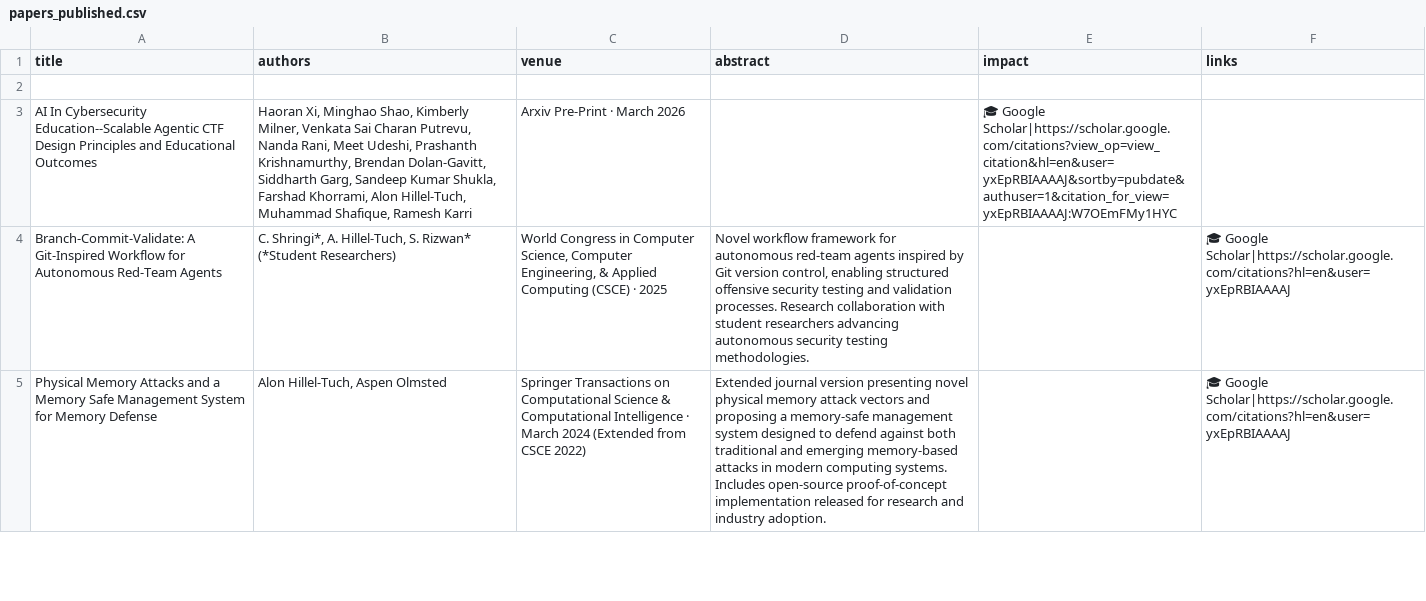
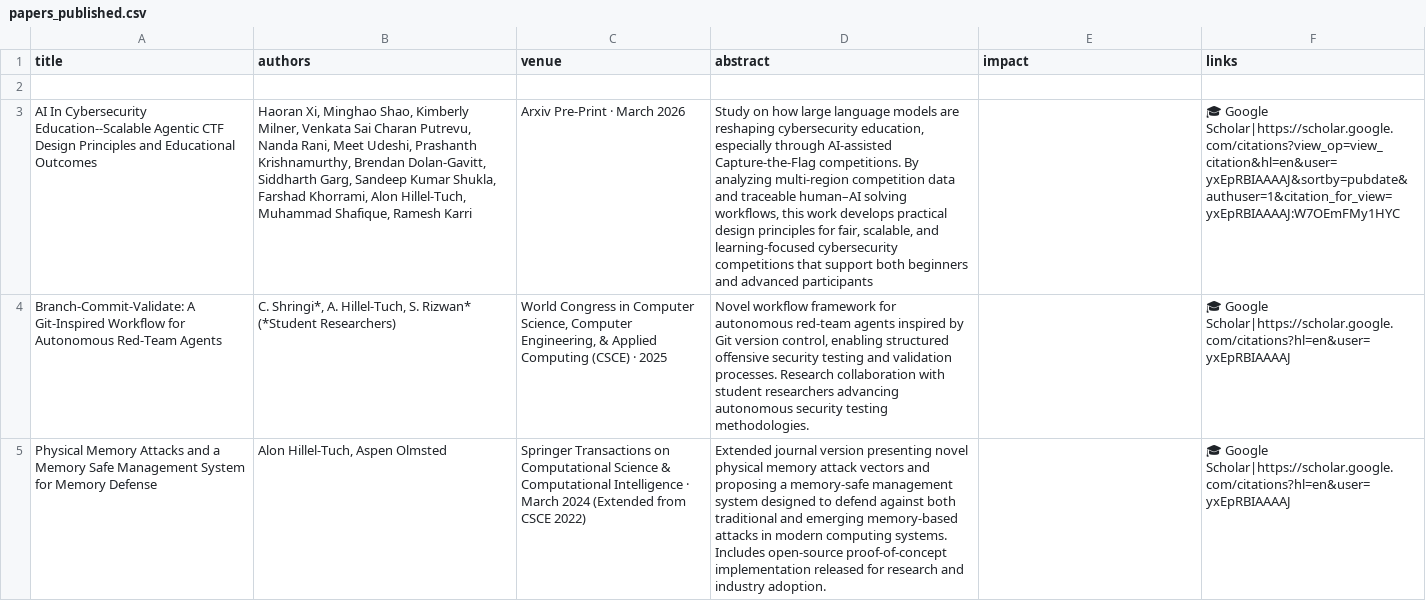
Before and after one commit to ahillelt/ahillelt.github.io, a CSV file: papers_published.csv, drawn as a sheet; only a part is shown; the diff names each change by its address in the sheet, - before the commit and + after, or states it on an @@ line.

Commit message:
Update papers_published.csv

```diff
--- a/papers_published.csv
+++ b/papers_published.csv
-D3 (abstract): (empty)
+D3 (abstract): Study on how large language models are reshaping cybersecurity education, especially through AI-assisted Capture-the-Flag competitions. By analyzing multi-region competition data and traceable human–AI solving workflows, this work develops practical design principles for fair, scalable, and learning-focused cybersecurity competitions that support both beginners and advanced participants
-E3 (impact): 🎓 Google Scholar|https://scholar.google.com/citations?view_op=view_citation&hl=en&user=yxEpRBIAAAAJ&sortby=pubdate&authuser=1&citation_for_view=yxEpRBIAAAAJ:W7OEmFMy1HYC
+E3 (impact): (empty)
-F3 (links): (empty)
+F3 (links): 🎓 Google Scholar|https://scholar.google.com/citations?view_op=view_citation&hl=en&user=yxEpRBIAAAAJ&sortby=pubdate&authuser=1&citation_for_view=yxEpRBIAAAAJ:W7OEmFMy1HYC
```
